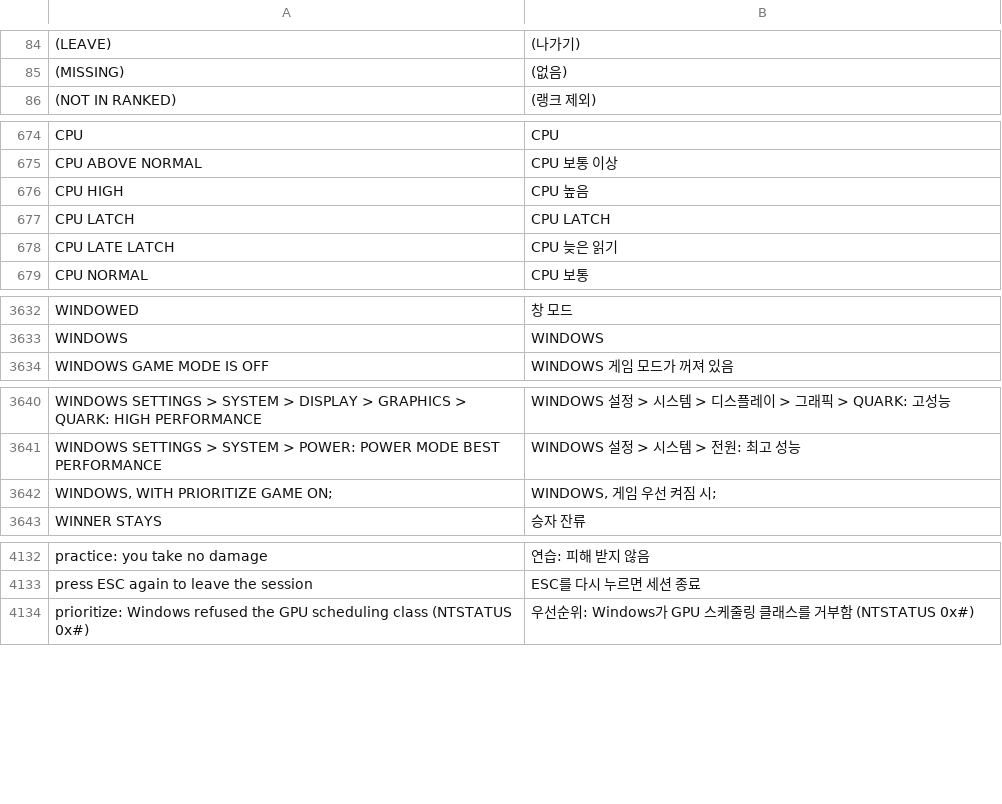
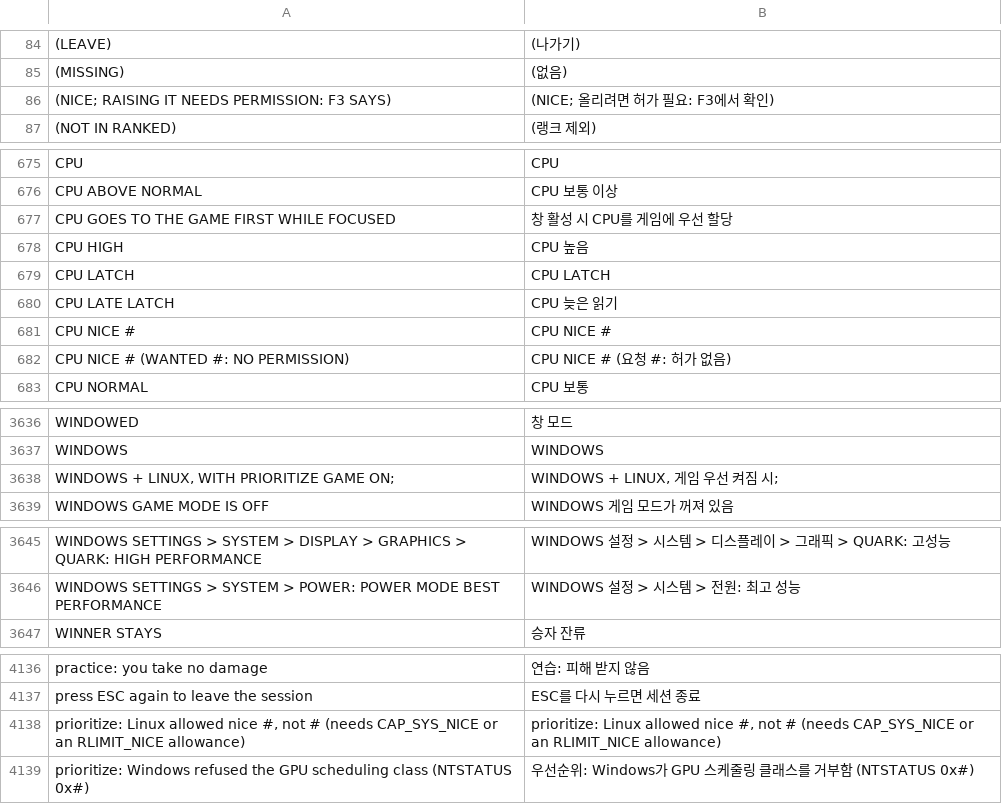
Before and after one commit to floration/quark, a TSV file: assets/lang/ko.tsv, drawn as a sheet; only a part is shown, gaps mark what is left out.

```diff
--- a/assets/lang/ko.tsv
+++ b/assets/lang/ko.tsv
@@ -85,2 +85,3 @@
 (MISSING)	(없음)
+(NICE; RAISING IT NEEDS PERMISSION: F3 SAYS)	(NICE; 올리려면 허가 필요: F3에서 확인)
 (NOT IN RANKED)	(랭크 제외)
@@ -675,2 +676,3 @@ CPU	CPU
 CPU ABOVE NORMAL	CPU 보통 이상
+CPU GOES TO THE GAME FIRST WHILE FOCUSED	창 활성 시 CPU를 게임에 우선 할당
 CPU HIGH	CPU 높음
@@ -678,2 +680,4 @@ CPU LATCH	CPU LATCH
 CPU LATE LATCH	CPU 늦은 읽기
+CPU NICE #	CPU NICE #
+CPU NICE # (WANTED #: NO PERMISSION)	CPU NICE # (요청 #: 허가 없음)
 CPU NORMAL	CPU 보통
@@ -3633,2 +3637,3 @@ WINDOWED	창 모드
 WINDOWS	WINDOWS
+WINDOWS + LINUX, WITH PRIORITIZE GAME ON;	WINDOWS + LINUX, 게임 우선 켜짐 시;
 WINDOWS GAME MODE IS OFF	WINDOWS 게임 모드가 꺼져 있음
@@ -3641,3 +3646,2 @@ WINDOWS SETTINGS > SYSTEM > DISPLAY > GRAPHICS > QUARK: HIGH PERFORMANCE	WINDOWS
 WINDOWS SETTINGS > SYSTEM > POWER: POWER MODE BEST PERFORMANCE	WINDOWS 설정 > 시스템 > 전원: 최고 성능
-WINDOWS, WITH PRIORITIZE GAME ON;	WINDOWS, 게임 우선 켜짐 시;
 WINNER STAYS	승자 잔류
@@ -4133,2 +4137,3 @@ practice: you take no damage	연습: 피해 받지 않음
 press ESC again to leave the session	ESC를 다시 누르면 세션 종료
+prioritize: Linux allowed nice #, not # (needs CAP_SYS_NICE or an RLIMIT_NICE allowance)	prioritize: Linux allowed nice #, not # (needs CAP_SYS_NICE or an RLIMIT_NICE allowance)
 prioritize: Windows refused the GPU scheduling class (NTSTATUS 0x#)	우선순위: Windows가 GPU 스케줄링 클래스를 거부함 (NTSTATUS 0x#)
```
Also changed, not shown: assets/lang/de.tsv, assets/lang/es.tsv, 13 other files.
